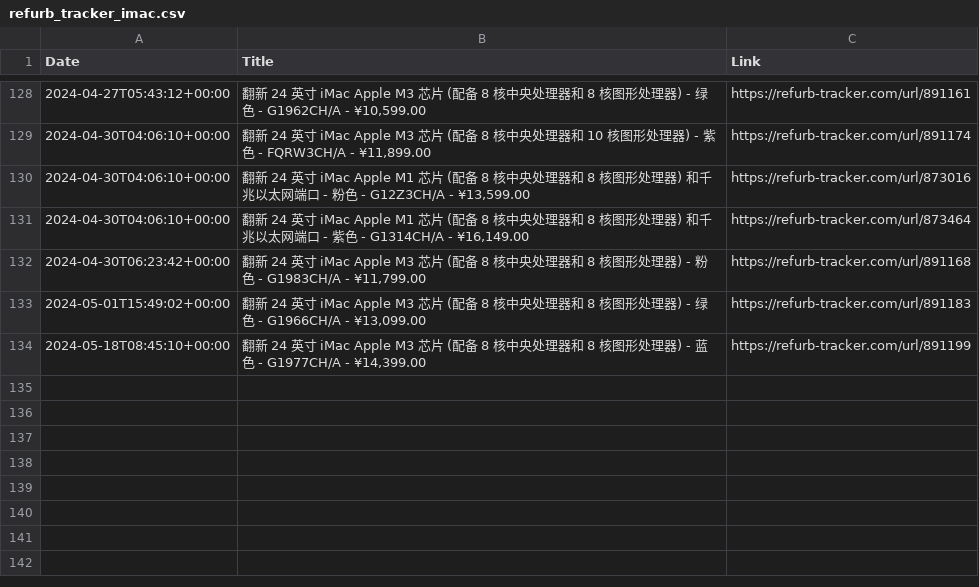
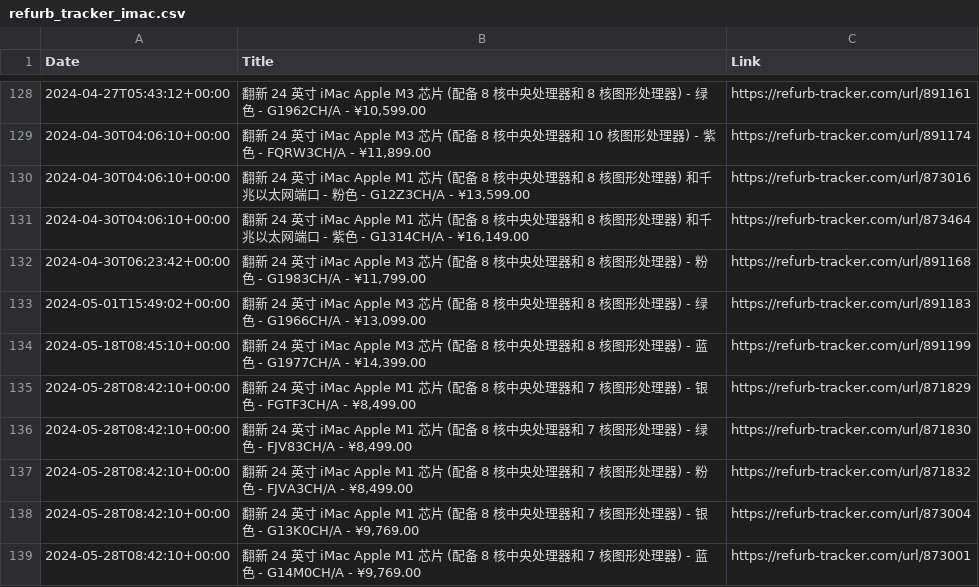
Before and after one commit to felconmar/refurb-tracker-history, a CSV file: data/cn/refurb_tracker_imac.csv, drawn as a sheet; only a part is shown, gaps mark what is left out; the diff names each change by its address in the sheet, - before the commit and + after, or states it on an @@ line.

```diff
--- a/data/cn/refurb_tracker_imac.csv
+++ b/data/cn/refurb_tracker_imac.csv
+row 135: 2024-05-28T08:42:10+00:00 | 翻新 24 英寸 iMac Apple M1 芯片 (配备 8 核中央处理器和 7 核图形处理器) - 银色 - FGTF3CH/A - ¥8,499.00 | https://refurb-tracker.com/url/871829
+row 136: 2024-05-28T08:42:10+00:00 | 翻新 24 英寸 iMac Apple M1 芯片 (配备 8 核中央处理器和 7 核图形处理器) - 绿色 - FJV83CH/A - ¥8,499.00 | https://refurb-tracker.com/url/871830
+row 137: 2024-05-28T08:42:10+00:00 | 翻新 24 英寸 iMac Apple M1 芯片 (配备 8 核中央处理器和 7 核图形处理器) - 粉色 - FJVA3CH/A - ¥8,499.00 | https://refurb-tracker.com/url/871832
+row 138: 2024-05-28T08:42:10+00:00 | 翻新 24 英寸 iMac Apple M1 芯片 (配备 8 核中央处理器和 7 核图形处理器) - 银色 - G13K0CH/A - ¥9,769.00 | https://refurb-tracker.com/url/873004
+row 139: 2024-05-28T08:42:10+00:00 | 翻新 24 英寸 iMac Apple M1 芯片 (配备 8 核中央处理器和 7 核图形处理器) - 蓝色 - G14M0CH/A - ¥9,769.00 | https://refurb-tracker.com/url/873001
```
Also changed, not shown: data/cn/refurb_tracker_macstudio.csv, 1 other file.
